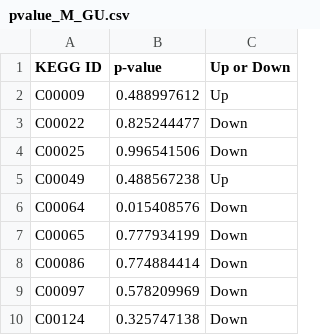
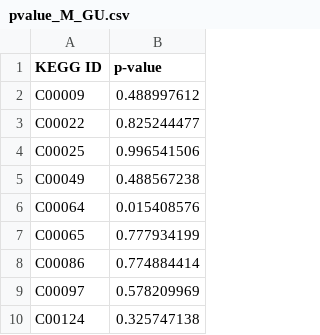
Before and after one commit to cx30/INDEED, a CSV file: inst/pvalue_M_GU.csv, drawn as a sheet; only a part is shown; the diff names each change by its address in the sheet, - before the commit and + after, or states it on an @@ line.

```diff
--- a/inst/pvalue_M_GU.csv
+++ b/inst/pvalue_M_GU.csv
-column C (Up or Down), rows 2-10: Up | Down | Down | Up | Down | Down | Down | Down | Down
```
Also changed, not shown: 10 other files.
